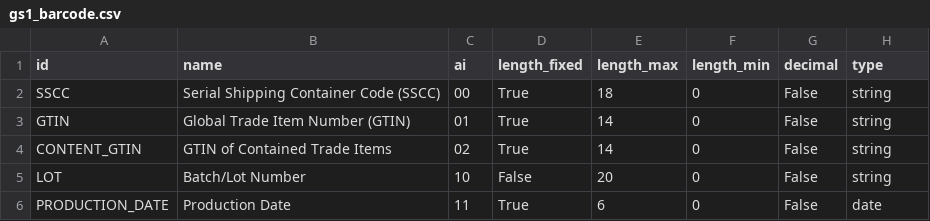
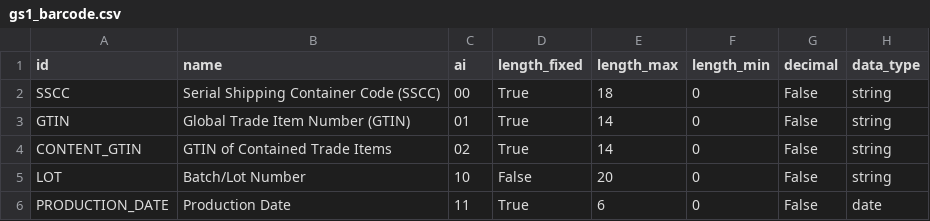
Before and after one commit to OCA/stock-logistics-barcode, a CSV file: base_gs1_barcode/data/gs1_barcode.csv, drawn as a sheet; only a part is shown.

Commit message:
[PRT] base_gs1_barcode - Port to new API - Add icon - Use standard validation exception - Use config parameters for settings - Cut down indentation level at one point - Flake8

```diff
--- a/base_gs1_barcode/data/gs1_barcode.csv
+++ b/base_gs1_barcode/data/gs1_barcode.csv
@@ -1,2 +1,2 @@
-id,name,ai,length_fixed,length_max,length_min,decimal,type
+id,name,ai,length_fixed,length_max,length_min,decimal,data_type
 SSCC,Serial Shipping Container Code (SSCC),00,True,18,0,False,string
```
Also changed, not shown: 9 other files.
